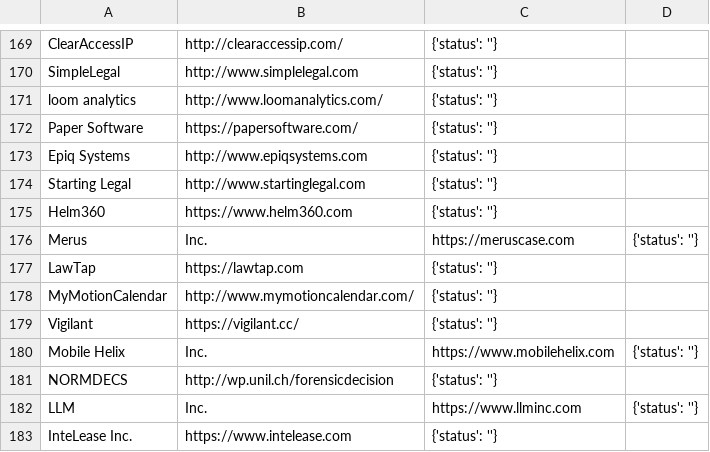
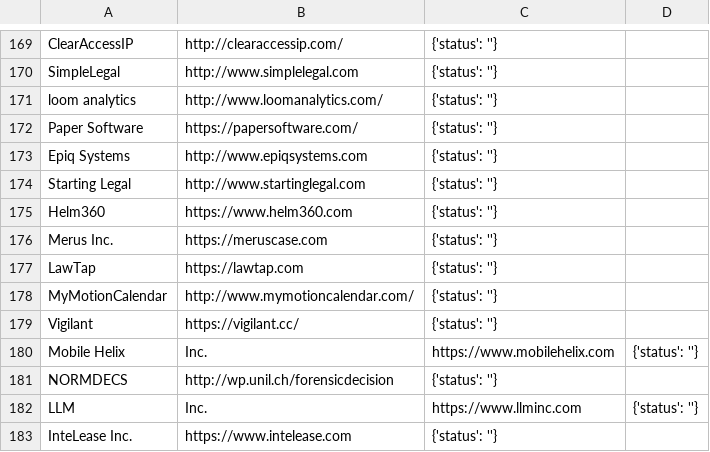
Before and after one commit to NeerajRattehalli/legal.io, a CSV file: TXTFiles/david/david300.csv, drawn as a sheet; only a part is shown, gaps mark what is left out.

Commit message:
Update david300.csv

```diff
--- a/TXTFiles/david/david300.csv
+++ b/TXTFiles/david/david300.csv
@@ -175,3 +175,3 @@ Starting Legal, http://www.startinglegal.com, {'status': ''}
 Helm360, https://www.helm360.com, {'status': ''}
-Merus, Inc., https://meruscase.com, {'status': ''}
+Merus Inc., https://meruscase.com, {'status': ''}
 LawTap, https://lawtap.com, {'status': ''}
```
